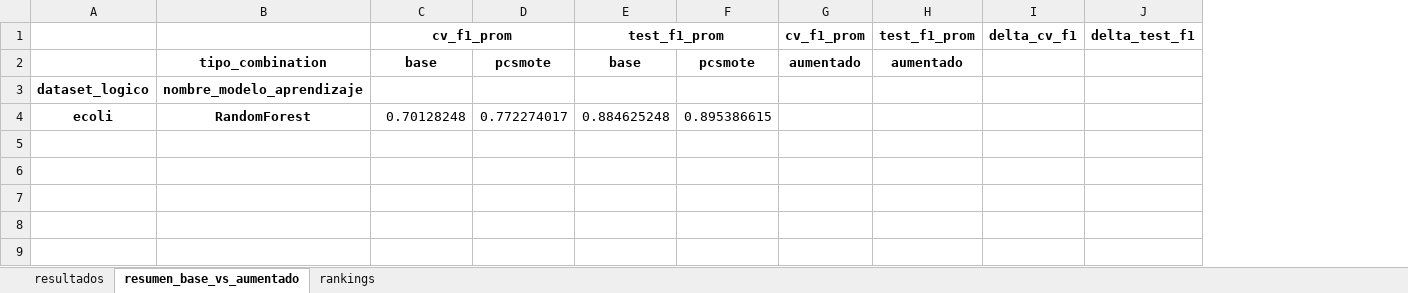
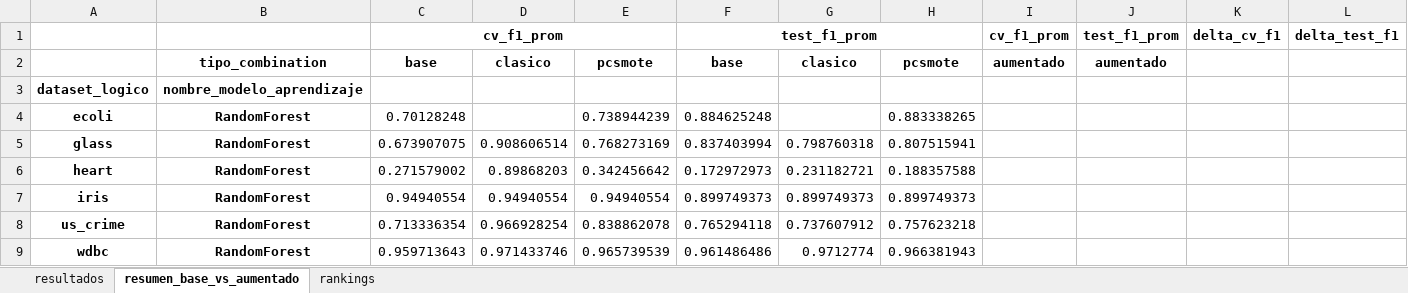
Before and after one commit to jnatmed/armado-tesina, an Excel workbook: codigo/resultados/resultados_RS_cv_vs_test.xlsx, sheet resumen_base_vs_aumentado, drawn as a sheet; values as stored, in another font and other column widths than the file's, no borders; removed rows and columns are numbered as before the commit, all else as after; the diff names each change by its address in the sheet, - before the commit and + after, or states it on an @@ line.

```diff
--- a/codigo/resultados/resultados_RS_cv_vs_test.xlsx (sheet resumen_base_vs_aumentado)
+++ b/codigo/resultados/resultados_RS_cv_vs_test.xlsx (sheet resumen_base_vs_aumentado)
-column D, rows 2-4: pcsmote |  | 0.772274017
+column D, row 2: clasico
+column E, rows 2-4: pcsmote |  | 0.738944239
-column F, rows 2-4: pcsmote |  | 0.895386615
+column G, row 2: clasico
+column H, rows 2-4: pcsmote |  | 0.883338265
+row 5: glass | RandomForest | 0.673907075 | 0.908606514 | 0.768273169 | 0.837403994 | 0.798760318 | 0.807515941
+row 6: heart | RandomForest | 0.271579002 | 0.89868203 | 0.342456642 | 0.172972973 | 0.231182721 | 0.188357588
+row 7: iris | RandomForest | 0.94940554 | 0.94940554 | 0.94940554 | 0.899749373 | 0.899749373 | 0.899749373
+row 8: us_crime | RandomForest | 0.713336354 | 0.966928254 | 0.838862078 | 0.765294118 | 0.737607912 | 0.757623218
+row 9: wdbc | RandomForest | 0.959713643 | 0.971433746 | 0.965739539 | 0.961486486 | 0.9712774 | 0.966381943
```
Also changed, not shown: sheet resultados, sheet rankings, codigo/datasets/datasets_aumentados/logs/pcsmote/por_muestras/log_pcsmote_x_muestra_ecoli.xlsx, 12 other files.
